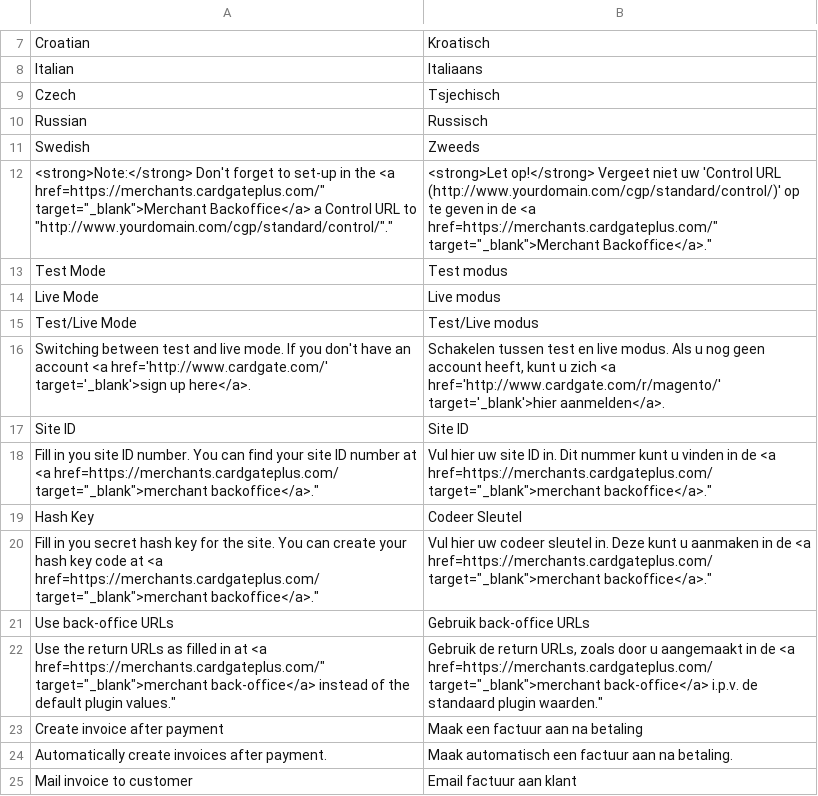
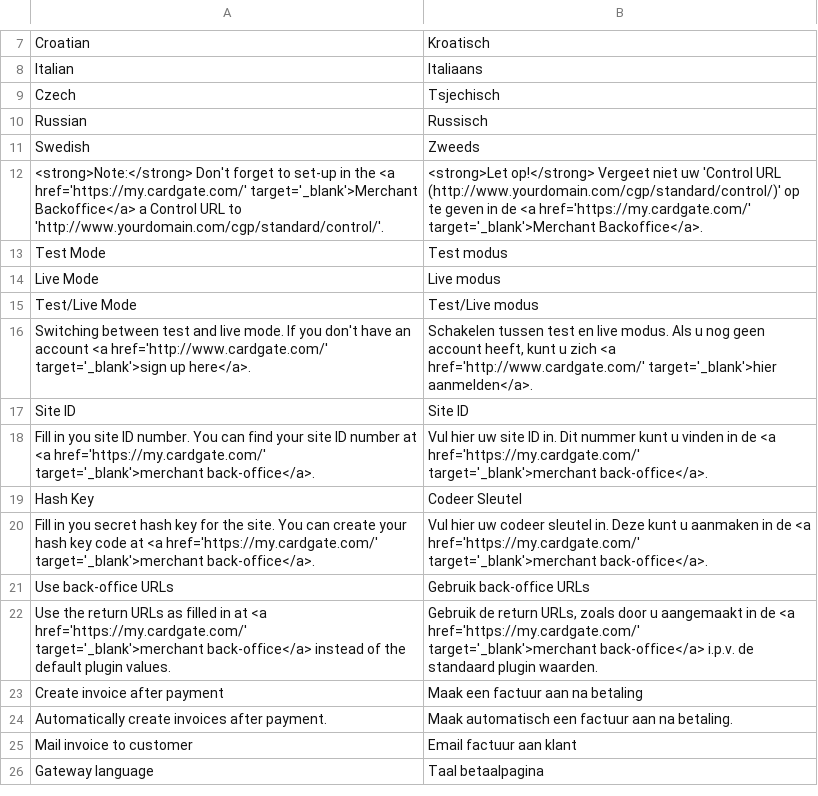
Before and after one commit to OpenMageModuleFostering/cardgate_cgp, a CSV file: app/locale/nl_NL/Cardgate_Cgp.csv, drawn as a sheet; only a part is shown, gaps mark what is left out; the shorter side is filled out with more unchanged rows; the diff covers the shown part only.

```diff
--- a/app/locale/nl_NL/Cardgate_Cgp.csv
+++ b/app/locale/nl_NL/Cardgate_Cgp.csv
@@ -11,3 +11,3 @@
 "Swedish","Zweeds"
-"<strong>Note:</strong> Don't forget to set-up in the <a href="https://merchants.cardgateplus.com/" target="_blank">Merchant Backoffice</a> a Control URL to "http://www.yourdomain.com/cgp/standard/control/".","<strong>Let op!</strong> Vergeet niet uw 'Control URL (http://www.yourdomain.com/cgp/standard/control/)' op te geven in de <a href="https://merchants.cardgateplus.com/" target="_blank">Merchant Backoffice</a>."
+"<strong>Note:</strong> Don't forget to set-up in the <a href='https://my.cardgate.com/' target='_blank'>Merchant Backoffice</a> a Control URL to 'http://www.yourdomain.com/cgp/standard/control/'.","<strong>Let op!</strong> Vergeet niet uw 'Control URL (http://www.yourdomain.com/cgp/standard/control/)' op te geven in de <a href='https://my.cardgate.com/' target='_blank'>Merchant Backoffice</a>."
 "Test Mode","Test modus"
@@ -15,9 +15,9 @@
 "Test/Live Mode","Test/Live modus"
-"Switching between test and live mode. If you don't have an account <a href='http://www.cardgate.com/' target='_blank'>sign up here</a>.","Schakelen tussen test en live modus. Als u nog geen account heeft, kunt u zich <a href='http://www.cardgate.com/r/magento/' target='_blank'>hier aanmelden</a>."
+"Switching between test and live mode. If you don't have an account <a href='http://www.cardgate.com/' target='_blank'>sign up here</a>.","Schakelen tussen test en live modus. Als u nog geen account heeft, kunt u zich <a href='http://www.cardgate.com/' target='_blank'>hier aanmelden</a>."
 "Site ID","Site ID"
-"Fill in you site ID number. You can find your site ID number at <a href=https://merchants.cardgateplus.com/" target="_blank">merchant backoffice</a>.","Vul hier uw site ID in. Dit nummer kunt u vinden in de <a href=https://merchants.cardgateplus.com/" target="_blank">merchant backoffice</a>."
+"Fill in you site ID number. You can find your site ID number at <a href='https://my.cardgate.com/' target='_blank'>merchant back-office</a>.","Vul hier uw site ID in. Dit nummer kunt u vinden in de <a href='https://my.cardgate.com/' target='_blank'>merchant back-office</a>."
 "Hash Key","Codeer Sleutel"
-"Fill in you secret hash key for the site. You can create your hash key code at <a href=https://merchants.cardgateplus.com/" target="_blank">merchant backoffice</a>.","Vul hier uw codeer sleutel in. Deze kunt u aanmaken in de <a href=https://merchants.cardgateplus.com/" target="_blank">merchant backoffice</a>."
+"Fill in you secret hash key for the site. You can create your hash key code at <a href='https://my.cardgate.com/' target='_blank'>merchant back-office</a>.","Vul hier uw codeer sleutel in. Deze kunt u aanmaken in de <a href='https://my.cardgate.com/' target='_blank'>merchant back-office</a>."
 "Use back-office URLs","Gebruik back-office URLs"
-"Use the return URLs as filled in at <a href="https://merchants.cardgateplus.com/" target="_blank">merchant back-office</a> instead of the default plugin values.","Gebruik de return URLs, zoals door u aangemaakt in de <a href=https://merchants.cardgateplus.com/" target="_blank">merchant back-office</a> i.p.v. de standaard plugin waarden."
+"Use the return URLs as filled in at <a href='https://my.cardgate.com/' target='_blank'>merchant back-office</a> instead of the default plugin values.","Gebruik de return URLs, zoals door u aangemaakt in de <a href='https://my.cardgate.com/' target='_blank'>merchant back-office</a> i.p.v. de standaard plugin waarden."
 "Create invoice after payment","Maak een factuur aan na betaling"
```
Also changed, not shown: 16 added rows, 2 removed rows and 4 edited cells elsewhere in this file, 54 other files.
